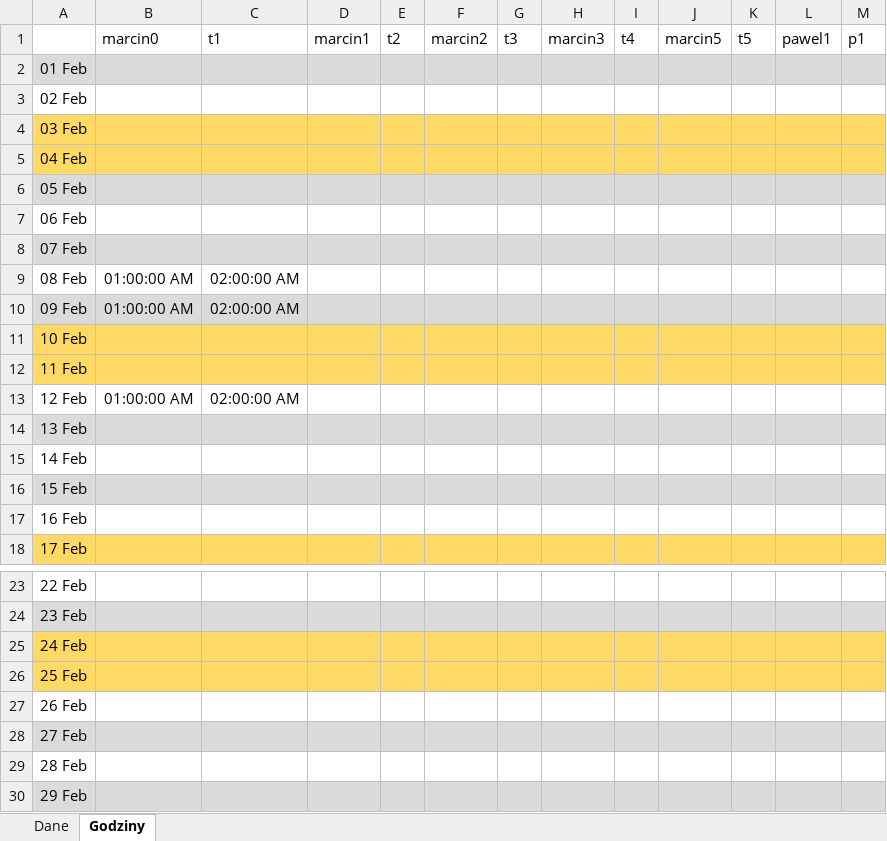
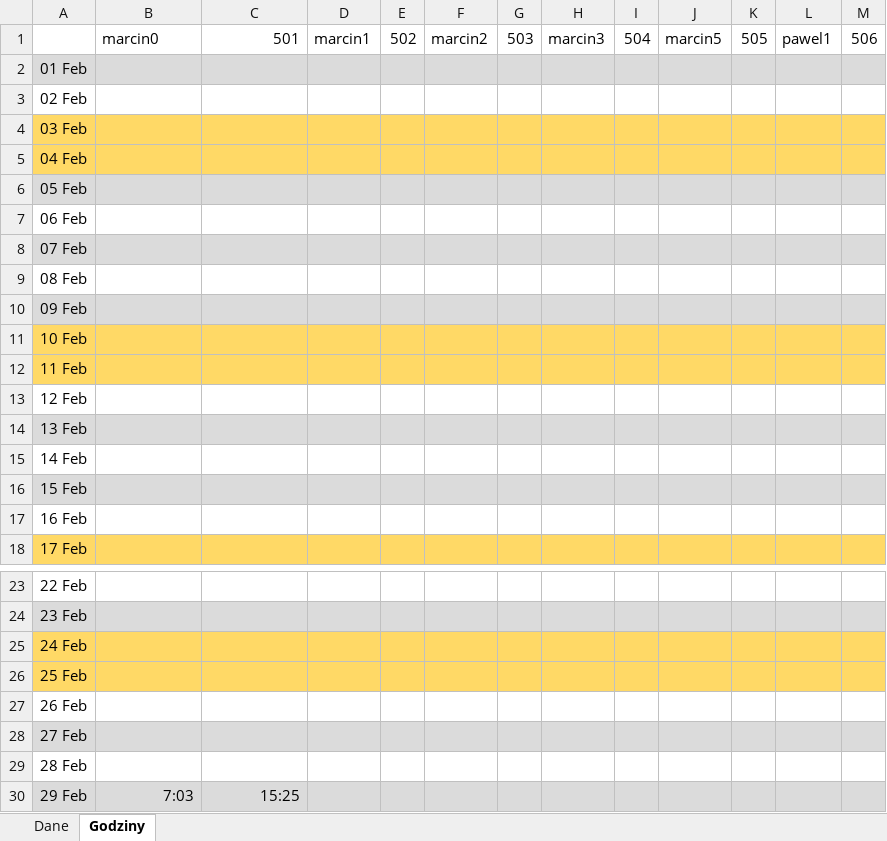
Before and after one commit to wiktorCzechowski8127/TimeCards, an Excel workbook: 2_2024.xlsx, sheet Godziny, drawn as a sheet; only a part is shown, gaps mark what is left out; values as stored, in another font and other column widths than the file's, no borders; the diff names each change by its address in the sheet, - before the commit and + after, or states it on an @@ line.

```diff
--- a/2_2024.xlsx (sheet Godziny)
+++ b/2_2024.xlsx (sheet Godziny)
-C1: t1
+C1: 501
-E1: t2
+E1: 502
-G1: t3
+G1: 503
-I1: t4
+I1: 504
-K1: t5
+K1: 505
-M1: p1
+M1: 506
-B9:B10: 01:00:00 AM
+B9:B10: (empty)
-C9:C10: 02:00:00 AM
+C9:C10: (empty)
-B13: 01:00:00 AM
+B13: (empty)
-C13: 02:00:00 AM
+C13: (empty)
-B30: (empty)
+B30: 7:03
-C30: (empty)
+C30: 15:25
```
Also changed, not shown: sheet Dane, 8 other files.
